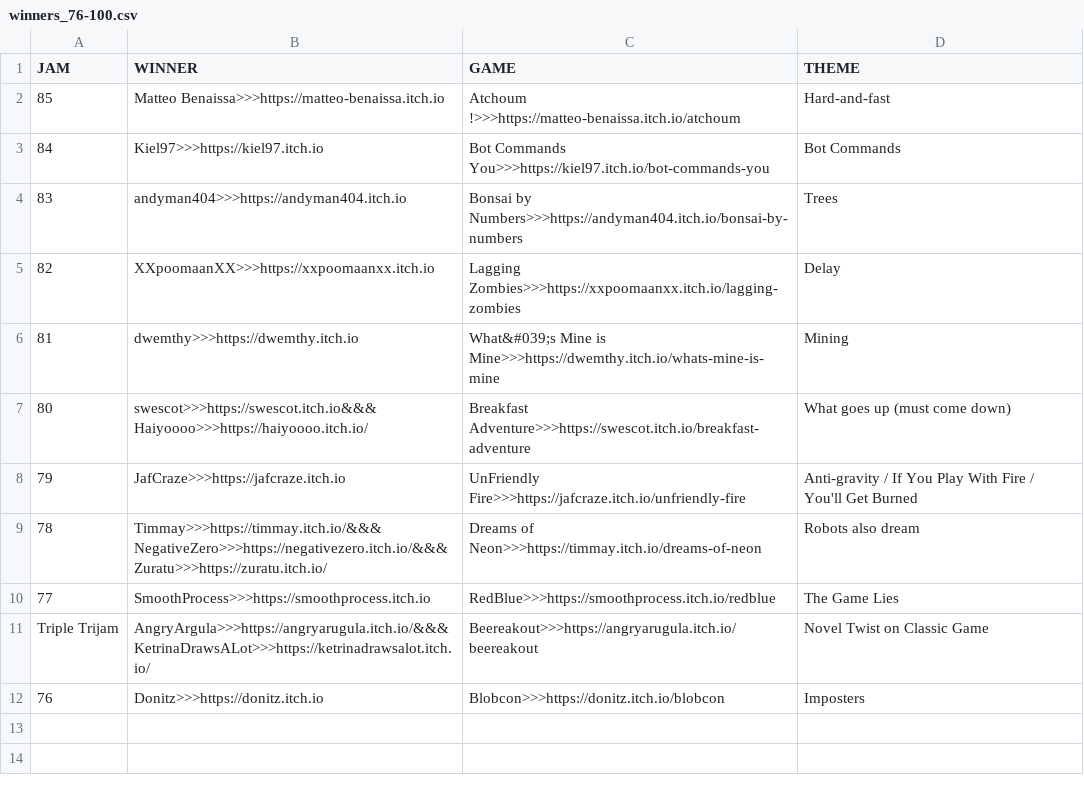
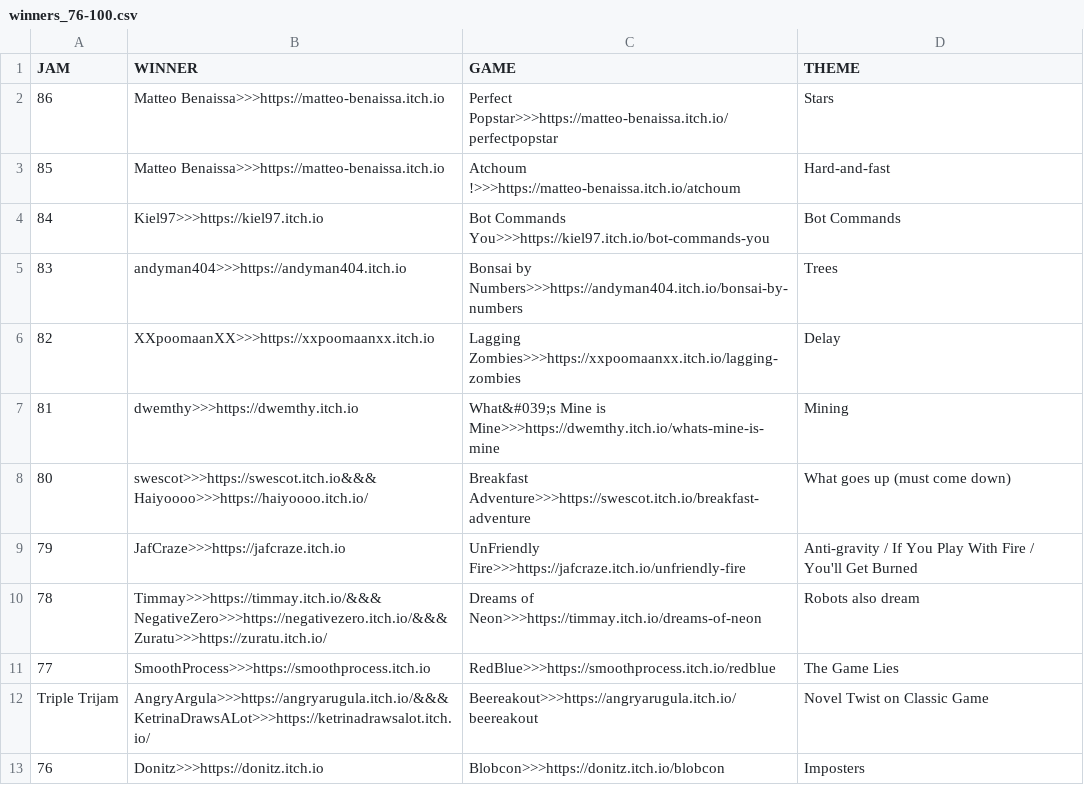
Before and after one commit to ZpeedTube/trijam, a CSV file: docs/data/winners_76-100.csv, drawn as a sheet.

Commit message:
Auto-updated

```diff
--- a/docs/data/winners_76-100.csv
+++ b/docs/data/winners_76-100.csv
@@ -1,2 +1,3 @@
 JAM,WINNER,GAME,THEME
+86,Matteo Benaissa>>>https://matteo-benaissa.itch.io,Perfect Popstar>>>https://matteo-benaissa.itch.io/perfectpopstar, Stars
 85,Matteo Benaissa>>>https://matteo-benaissa.itch.io,Atchoum !>>>https://matteo-benaissa.itch.io/atchoum, Hard-and-fast
```
